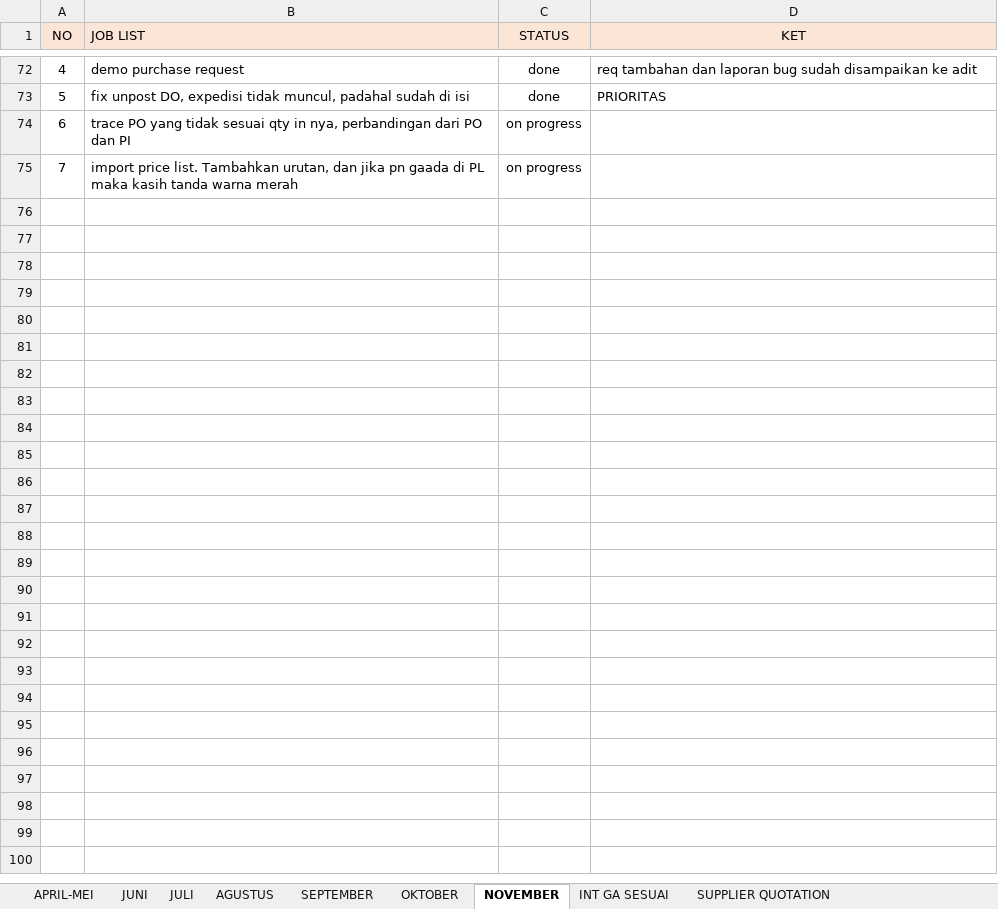
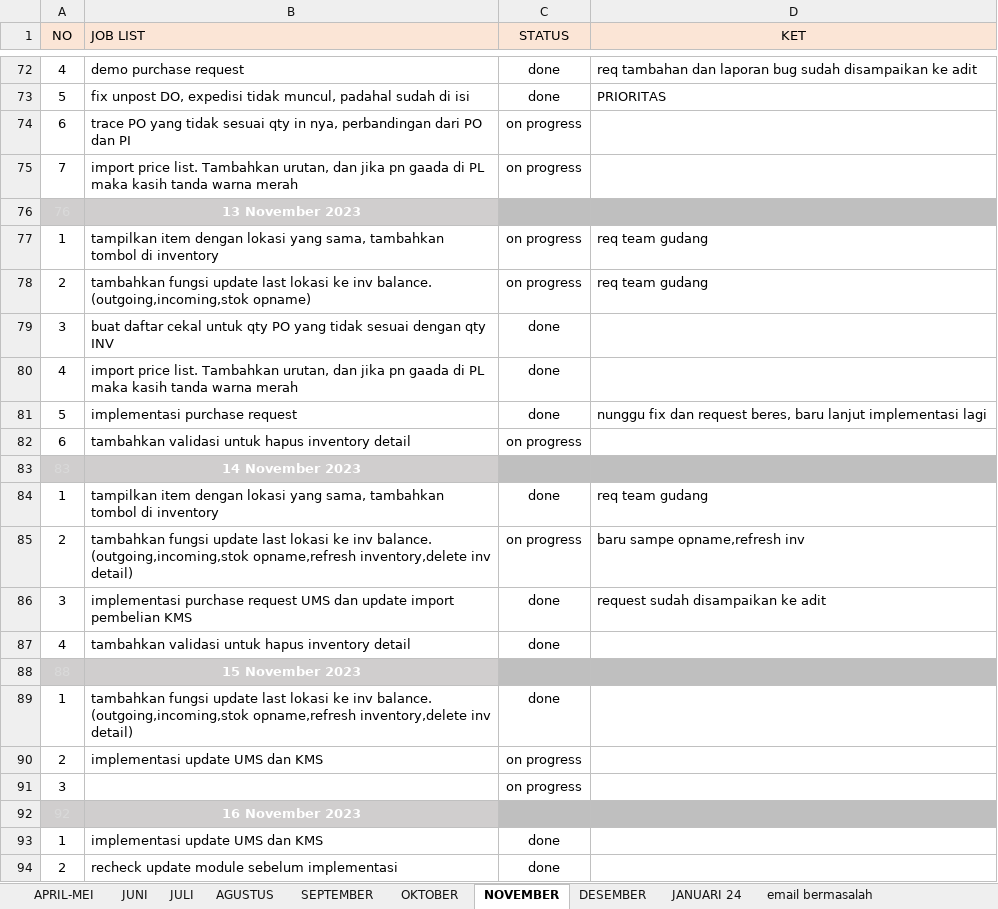
Before and after one commit to lodiprogrammer/1.JOBLIST_UNICO, an Excel workbook: 1 laporan harian APRIL 2023.xlsx, sheet NOVEMBER, drawn as a sheet; only a part is shown, gaps mark what is left out; values as stored, in another font and other column widths than the file's, no borders; conditional formats not drawn; the diff covers the shown part only; the diff names each change by its address in the sheet, - before the commit and + after, or states it on an @@ line.

```diff
--- a/1 laporan harian APRIL 2023.xlsx (sheet NOVEMBER)
+++ b/1 laporan harian APRIL 2023.xlsx (sheet NOVEMBER)
-sheet tab: INT GA SESUAI
-sheet tab: SUPPLIER QUOTATION
+sheet tab: DESEMBER
+sheet tab: JANUARI 24
+sheet tab: email bermasalah
+row 76: 76 | 13 November 2023
+row 77: 1 | tampilkan item dengan lokasi yang sama, tambahkan tombol di inventory | on progress | req team gudang
+row 78: 2 | tambahkan fungsi update last lokasi ke inv balance. (outgoing,incoming,stok opname) | on progress | req team gudang
+row 79: 3 | buat daftar cekal untuk qty PO yang tidak sesuai dengan qty INV | done
+row 80: 4 | import price list. Tambahkan urutan, dan jika pn gaada di PL maka kasih tanda warna merah | done
+row 81: 5 | implementasi purchase request | done | nunggu fix dan request beres, baru lanjut implementasi lagi
+row 82: 6 | tambahkan validasi untuk hapus inventory detail | on progress
+row 83: 83 | 14 November 2023
+row 84: 1 | tampilkan item dengan lokasi yang sama, tambahkan tombol di inventory | done | req team gudang
+row 85: 2 | tambahkan fungsi update last lokasi ke inv balance. (outgoing,incoming,stok opname,refresh inventory,delete inv detail) | on progress | baru sampe opname,refresh inv
+row 86: 3 | implementasi purchase request UMS dan update import pembelian KMS | done | request sudah disampaikan ke adit
+row 87: 4 | tambahkan validasi untuk hapus inventory detail | done
+row 88: 88 | 15 November 2023
+row 89: 1 | tambahkan fungsi update last lokasi ke inv balance. (outgoing,incoming,stok opname,refresh inventory,delete inv detail) | done
+row 90: 2 | implementasi update UMS dan KMS | on progress
+row 91: 3 |  | on progress
+row 92: 92 | 16 November 2023
+row 93: 1 | implementasi update UMS dan KMS | done
+row 94: 2 | recheck update module sebelum implementasi | done
```
Also changed, not shown: 76 added rows elsewhere in this sheet, 2 other files.
